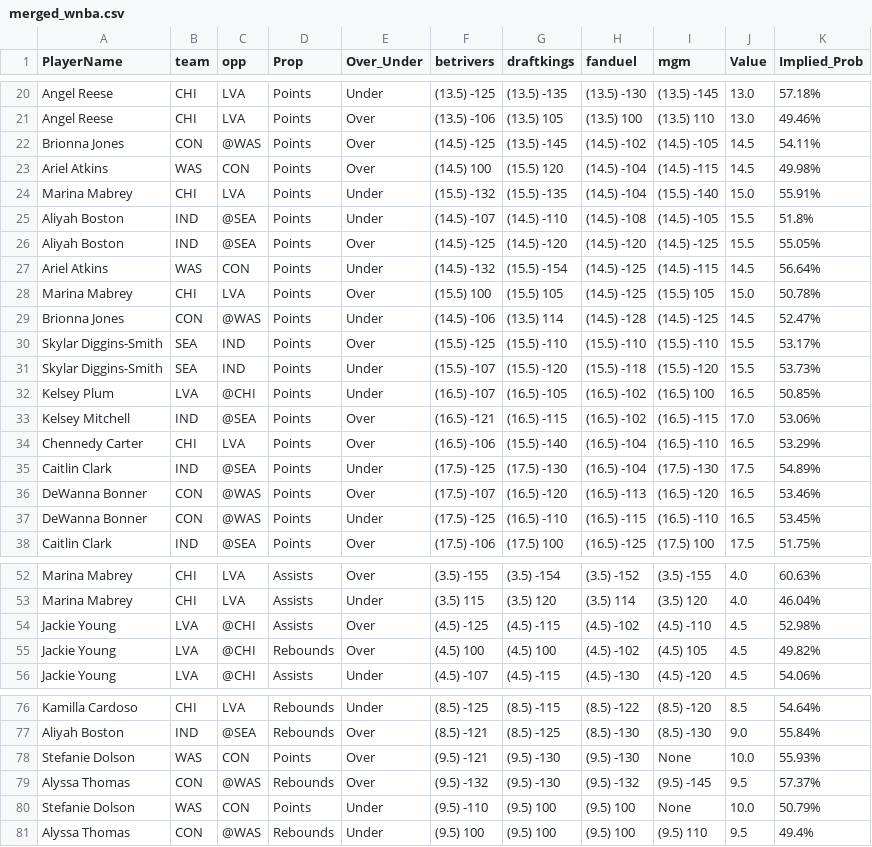
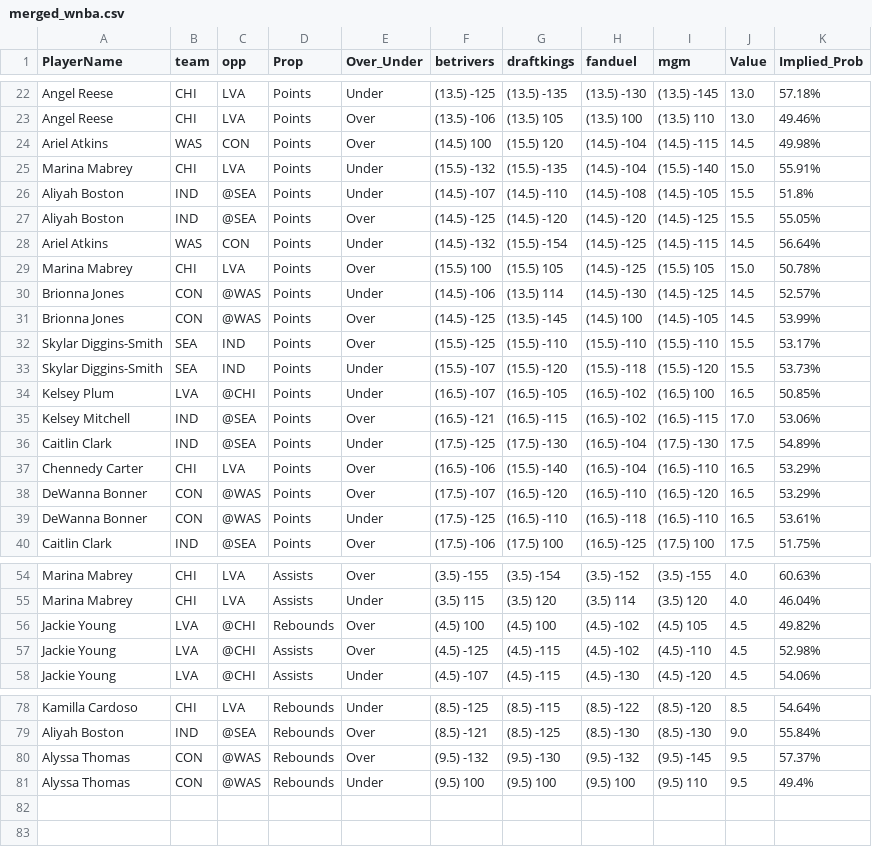
Before and after one commit to DhirenShivdasani/mlb, a CSV file: merged_wnba.csv, drawn as a sheet; only a part is shown, gaps mark what is left out; the diff covers the shown part only.

```diff
--- a/merged_wnba.csv
+++ b/merged_wnba.csv
@@ -21,3 +23,2 @@ Angel Reese,CHI,LVA,Points,Under,(13.5) -125,(13.5) -135,(13.5) -130,(13.5) -145
 Angel Reese,CHI,LVA,Points,Over,(13.5) -106,(13.5) 105,(13.5) 100,(13.5) 110,13.0,49.46%
-Brionna Jones,CON,@WAS,Points,Over,(14.5) -125,(13.5) -145,(14.5) -102,(14.5) -105,14.5,54.11%
 Ariel Atkins,WAS,CON,Points,Over,(14.5) 100,(15.5) 120,(14.5) -104,(14.5) -115,14.5,49.98%
@@ -28,3 +29,4 @@ Ariel Atkins,WAS,CON,Points,Under,(14.5) -132,(15.5) -154,(14.5) -125,(14.5) -11
 Marina Mabrey,CHI,LVA,Points,Over,(15.5) 100,(15.5) 105,(14.5) -125,(15.5) 105,15.0,50.78%
-Brionna Jones,CON,@WAS,Points,Under,(14.5) -106,(13.5) 114,(14.5) -128,(14.5) -125,14.5,52.47%
+Brionna Jones,CON,@WAS,Points,Under,(14.5) -106,(13.5) 114,(14.5) -130,(14.5) -125,14.5,52.57%
+Brionna Jones,CON,@WAS,Points,Over,(14.5) -125,(13.5) -145,(14.5) 100,(14.5) -105,14.5,53.99%
 Skylar Diggins-Smith,SEA,IND,Points,Over,(15.5) -125,(15.5) -110,(15.5) -110,(15.5) -110,15.5,53.17%
@@ -33,6 +35,6 @@ Kelsey Plum,LVA,@CHI,Points,Under,(16.5) -107,(16.5) -105,(16.5) -102,(16.5) 100
 Kelsey Mitchell,IND,@SEA,Points,Over,(16.5) -121,(16.5) -115,(16.5) -102,(16.5) -115,17.0,53.06%
+Caitlin Clark,IND,@SEA,Points,Under,(17.5) -125,(17.5) -130,(16.5) -104,(17.5) -130,17.5,54.89%
 Chennedy Carter,CHI,LVA,Points,Over,(16.5) -106,(15.5) -140,(16.5) -104,(16.5) -110,16.5,53.29%
-Caitlin Clark,IND,@SEA,Points,Under,(17.5) -125,(17.5) -130,(16.5) -104,(17.5) -130,17.5,54.89%
-DeWanna Bonner,CON,@WAS,Points,Over,(17.5) -107,(16.5) -120,(16.5) -113,(16.5) -120,16.5,53.46%
-DeWanna Bonner,CON,@WAS,Points,Under,(17.5) -125,(16.5) -110,(16.5) -115,(16.5) -110,16.5,53.45%
+DeWanna Bonner,CON,@WAS,Points,Over,(17.5) -107,(16.5) -120,(16.5) -110,(16.5) -120,16.5,53.29%
+DeWanna Bonner,CON,@WAS,Points,Under,(17.5) -125,(16.5) -110,(16.5) -118,(16.5) -110,16.5,53.61%
 Caitlin Clark,IND,@SEA,Points,Over,(17.5) -106,(17.5) 100,(16.5) -125,(17.5) 100,17.5,51.75%
@@ -53,4 +55,4 @@ Marina Mabrey,CHI,LVA,Assists,Over,(3.5) -155,(3.5) -154,(3.5) -152,(3.5) -155,4
 Marina Mabrey,CHI,LVA,Assists,Under,(3.5) 115,(3.5) 120,(3.5) 114,(3.5) 120,4.0,46.04%
+Jackie Young,LVA,@CHI,Rebounds,Over,(4.5) 100,(4.5) 100,(4.5) -102,(4.5) 105,4.5,49.82%
 Jackie Young,LVA,@CHI,Assists,Over,(4.5) -125,(4.5) -115,(4.5) -102,(4.5) -110,4.5,52.98%
-Jackie Young,LVA,@CHI,Rebounds,Over,(4.5) 100,(4.5) 100,(4.5) -102,(4.5) 105,4.5,49.82%
 Jackie Young,LVA,@CHI,Assists,Under,(4.5) -107,(4.5) -115,(4.5) -130,(4.5) -120,4.5,54.06%
@@ -77,5 +79,3 @@ Kamilla Cardoso,CHI,LVA,Rebounds,Under,(8.5) -125,(8.5) -115,(8.5) -122,(8.5) -1
 Aliyah Boston,IND,@SEA,Rebounds,Over,(8.5) -121,(8.5) -125,(8.5) -130,(8.5) -130,9.0,55.84%
-Stefanie Dolson,WAS,CON,Points,Over,(9.5) -121,(9.5) -130,(9.5) -130,None,10.0,55.93%
 Alyssa Thomas,CON,@WAS,Rebounds,Over,(9.5) -132,(9.5) -130,(9.5) -132,(9.5) -145,9.5,57.37%
-Stefanie Dolson,WAS,CON,Points,Under,(9.5) -110,(9.5) 100,(9.5) 100,None,10.0,50.79%
 Alyssa Thomas,CON,@WAS,Rebounds,Under,(9.5) 100,(9.5) 100,(9.5) 100,(9.5) 110,9.5,49.4%
```
Also changed, not shown: 5 added rows, 3 removed rows, 1 moved row and 8 edited cells elsewhere in this file.
